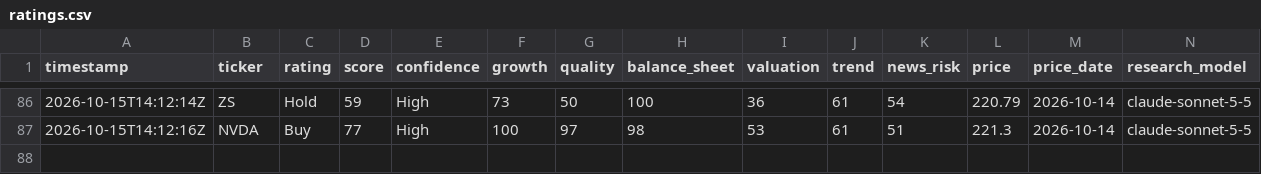
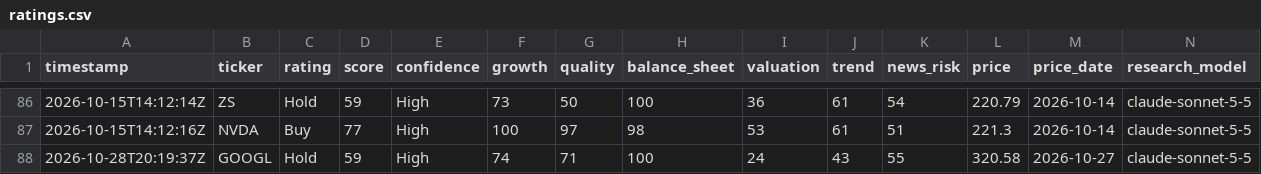
Before and after one commit to Recp-ai/capex-early-warning, a CSV file: data/stocks/ratings.csv, drawn as a sheet; only a part is shown, gaps mark what is left out; rows hold the shown columns only; the diff names each change by its address in the sheet, - before the commit and + after, or states it on an @@ line.

```diff
--- a/data/stocks/ratings.csv
+++ b/data/stocks/ratings.csv
+row 88: 2026-10-28T20:19:37Z | GOOGL | Hold | 59 | High | 74 | 71 | 100 | 24 | 43 | 55 | 320.58 | 2026-10-27 | claude-sonnet-5-5
```
Also changed, not shown: data/stocks/prices/GOOGL.csv, data/stocks/prices/QQQ.csv, 7 other files.
